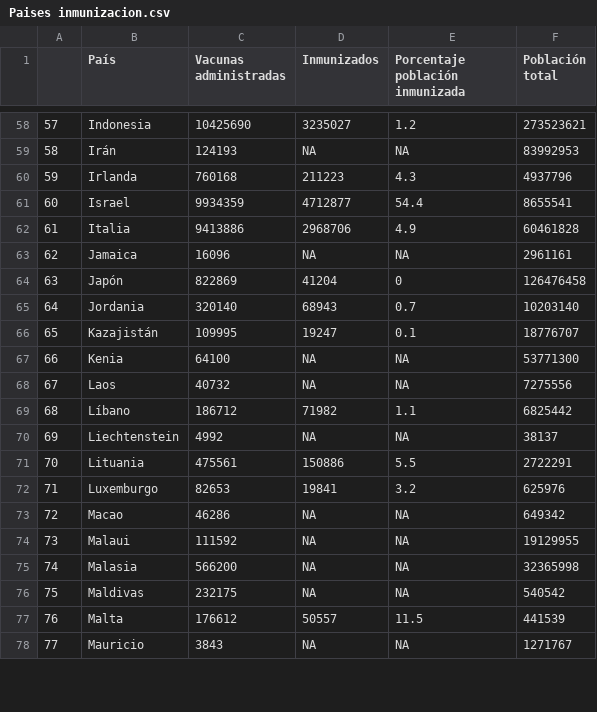
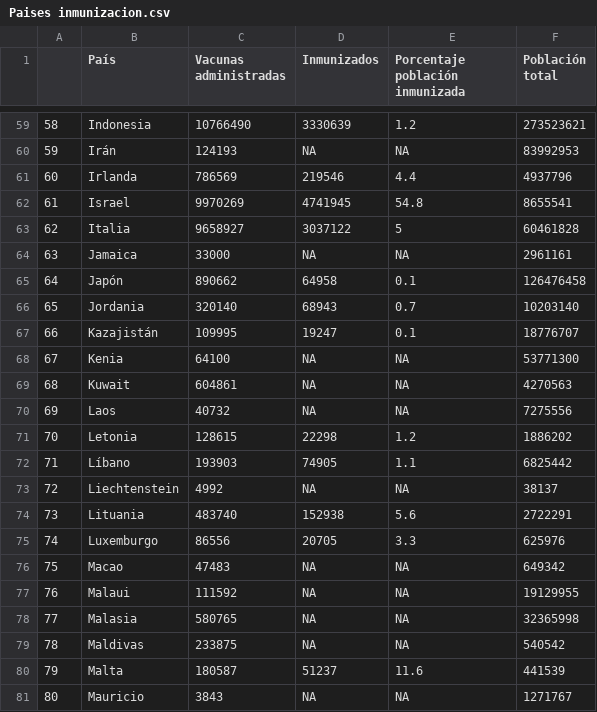
Before and after one commit to ftahumadalobos/sarscv19-mr, a CSV file: Contagios-Totales y cada 7 días/Paises inmunizacion.csv, drawn as a sheet; only a part is shown, gaps mark what is left out; addresses are those after the commit; the diff covers the shown part only; the diff names each change by its address in the sheet, - before the commit and + after, or states it on an @@ line.

```diff
--- a/Contagios-Totales y cada 7 días/Paises inmunizacion.csv
+++ b/Contagios-Totales y cada 7 días/Paises inmunizacion.csv
@@ column A renumbered from row 20 down @@
-C59 (Vacunas administradas): 10425690
+C59 (Vacunas administradas): 10766490
-D59 (Inmunizados): 3235027
+D59 (Inmunizados): 3330639
-C61 (Vacunas administradas): 760168
+C61 (Vacunas administradas): 786569
-D61 (Inmunizados): 211223
+D61 (Inmunizados): 219546
-E61 (Porcentaje población inmunizada): 4.3
+E61 (Porcentaje población inmunizada): 4.4
-C62 (Vacunas administradas): 9934359
+C62 (Vacunas administradas): 9970269
-D62 (Inmunizados): 4712877
+D62 (Inmunizados): 4741945
-E62 (Porcentaje población inmunizada): 54.4
+E62 (Porcentaje población inmunizada): 54.8
-C63 (Vacunas administradas): 9413886
+C63 (Vacunas administradas): 9658927
-D63 (Inmunizados): 2968706
+D63 (Inmunizados): 3037122
-E63 (Porcentaje población inmunizada): 4.9
+E63 (Porcentaje población inmunizada): 5
-C64 (Vacunas administradas): 16096
+C64 (Vacunas administradas): 33000
-C65 (Vacunas administradas): 822869
+C65 (Vacunas administradas): 890662
-D65 (Inmunizados): 41204
+D65 (Inmunizados): 64958
-E65 (Porcentaje población inmunizada): 0
+E65 (Porcentaje población inmunizada): 0.1
+row 69: 68 | Kuwait | 604861 | NA | NA | 4270563
+row 71: 70 | Letonia | 128615 | 22298 | 1.2 | 1886202
-C72 (Vacunas administradas): 186712
+C72 (Vacunas administradas): 193903
-D72 (Inmunizados): 71982
+D72 (Inmunizados): 74905
-C74 (Vacunas administradas): 475561
+C74 (Vacunas administradas): 483740
-D74 (Inmunizados): 150886
+D74 (Inmunizados): 152938
-E74 (Porcentaje población inmunizada): 5.5
+E74 (Porcentaje población inmunizada): 5.6
-C75 (Vacunas administradas): 82653
+C75 (Vacunas administradas): 86556
-D75 (Inmunizados): 19841
+D75 (Inmunizados): 20705
-E75 (Porcentaje población inmunizada): 3.2
+E75 (Porcentaje población inmunizada): 3.3
-C76 (Vacunas administradas): 46286
+C76 (Vacunas administradas): 47483
-C78 (Vacunas administradas): 566200
+C78 (Vacunas administradas): 580765
-C79 (Vacunas administradas): 232175
+C79 (Vacunas administradas): 233875
-C80 (Vacunas administradas): 176612
+C80 (Vacunas administradas): 180587
-D80 (Inmunizados): 50557
+D80 (Inmunizados): 51237
-E80 (Porcentaje población inmunizada): 11.5
+E80 (Porcentaje población inmunizada): 11.6
```
Also changed, not shown: 1 added row and 120 edited cells elsewhere in this file.
